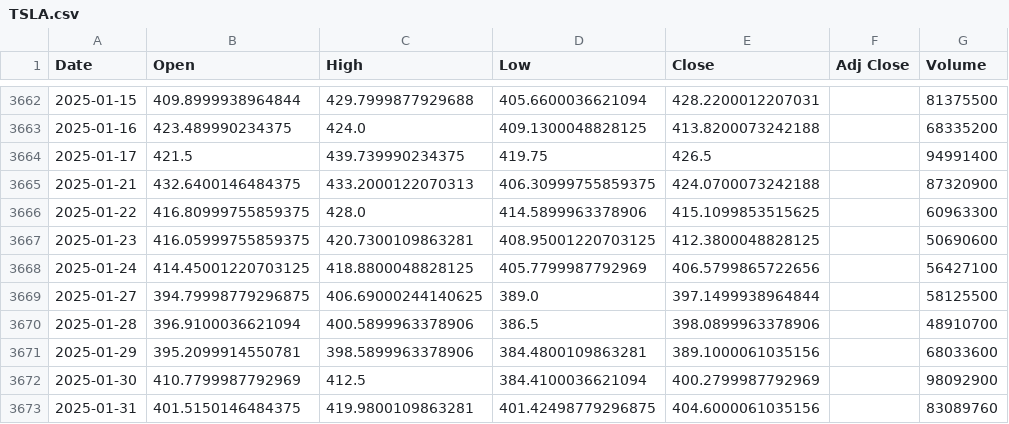
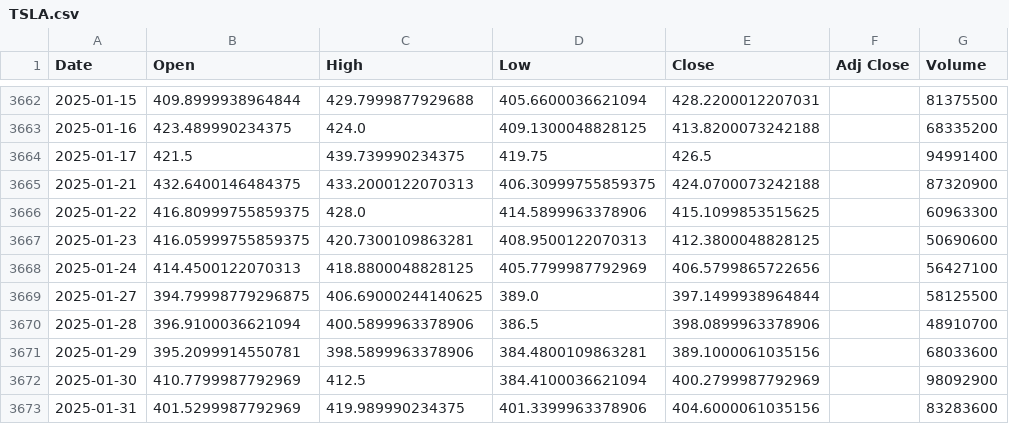
Before and after one commit to LeoRodaelli/investAI, a CSV file: TSLA.csv, drawn as a sheet; only a part is shown, gaps mark what is left out; the diff names each change by its address in the sheet, - before the commit and + after, or states it on an @@ line.

```diff
--- a/TSLA.csv
+++ b/TSLA.csv
-D3667 (Low): 408.95001220703125
+D3667 (Low): 408.9500122070313
-B3668 (Open): 414.45001220703125
+B3668 (Open): 414.4500122070313
-B3673 (Open): 401.5150146484375
+B3673 (Open): 401.5299987792969
-C3673 (High): 419.9800109863281
+C3673 (High): 419.989990234375
-D3673 (Low): 401.42498779296875
+D3673 (Low): 401.3399963378906
-G3673 (Volume): 83089760
+G3673 (Volume): 83283600
```
Also changed, not shown: AMZO34.SA.csv, BHIA3.SA.csv, 36 other files.
